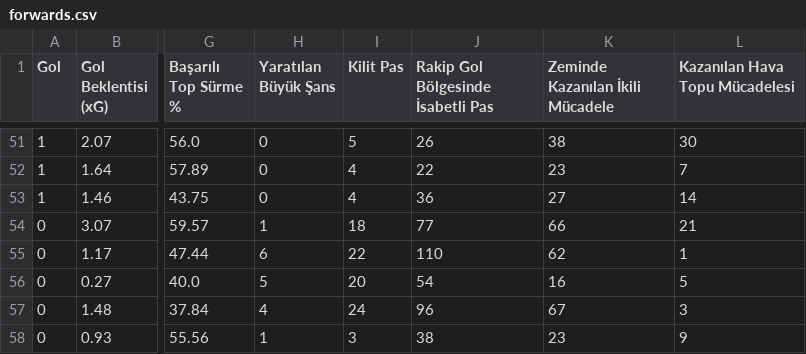
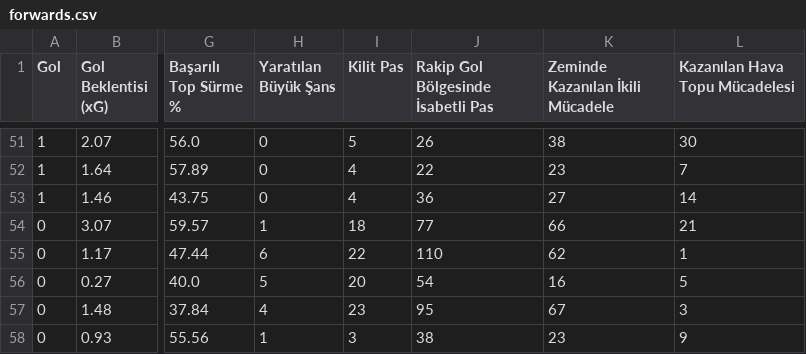
Before and after one commit to scatterradarcsv/csv_scatter_radar_total, a CSV file: forwards.csv, drawn as a sheet; only a part is shown, gaps mark what is left out; the diff names each change by its address in the sheet, - before the commit and + after, or states it on an @@ line.

Commit message:
Updated forwards.csv

```diff
--- a/forwards.csv
+++ b/forwards.csv
-I57 (Kilit Pas): 24
+I57 (Kilit Pas): 23
-J57: 96
+J57: 95
```
